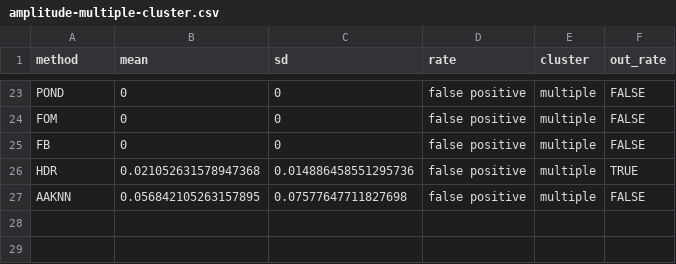
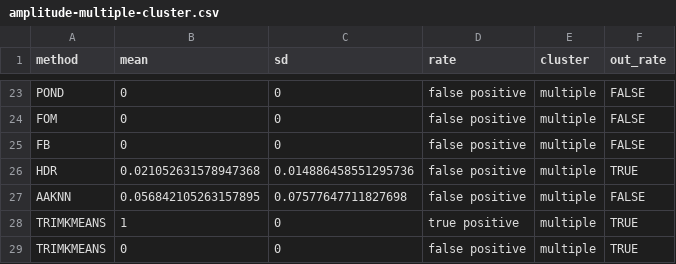
Before and after one commit to aleixalcacer/JA-ODCFDAA, a CSV file: simulated-data/results/csv/amplitude-multiple-cluster.csv, drawn as a sheet; only a part is shown, gaps mark what is left out; the diff names each change by its address in the sheet, - before the commit and + after, or states it on an @@ line.

```diff
--- a/simulated-data/results/csv/amplitude-multiple-cluster.csv
+++ b/simulated-data/results/csv/amplitude-multiple-cluster.csv
+row 28: TRIMKMEANS | 1 | 0 | true positive | multiple | TRUE
+row 29: TRIMKMEANS | 0 | 0 | false positive | multiple | TRUE
```
Also changed, not shown: simulated-data/results/csv/isolated-multiple-cluster.csv, simulated-data/results/csv/shape-multiple-cluster.csv, 46 other files.
